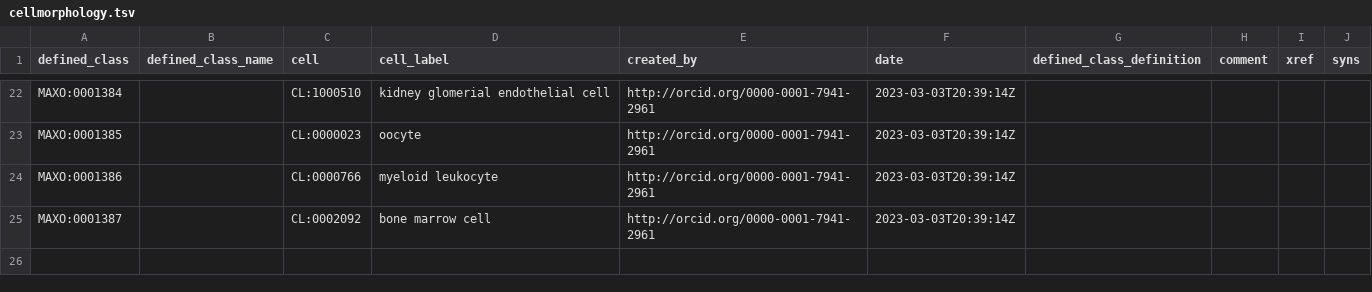
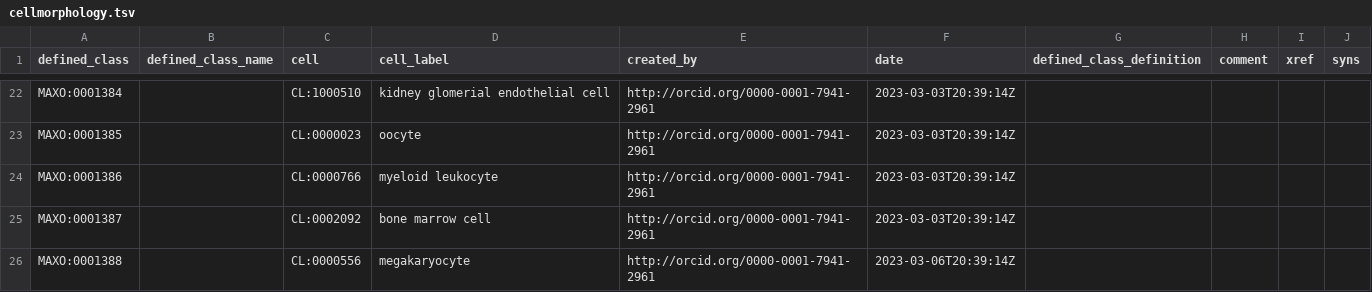
Before and after one commit to monarch-initiative/MAxO, a TSV file: src/patterns/data/manual/cellmorphology.tsv, drawn as a sheet; only a part is shown, gaps mark what is left out.

Commit message:
update and add terms to morphology pattern. #418 #419

```diff
--- a/src/patterns/data/manual/cellmorphology.tsv
+++ b/src/patterns/data/manual/cellmorphology.tsv
@@ -25 +25,2 @@ MAXO:0001386		CL:0000766	myeloid leukocyte	http://orcid.org/0000-0001-7941-2961
 MAXO:0001387		CL:0002092	bone marrow cell	http://orcid.org/0000-0001-7941-2961	2023-03-03T20:39:14Z				
+MAXO:0001388		CL:0000556	megakaryocyte	http://orcid.org/0000-0001-7941-2961	2023-03-06T20:39:14Z				
```
Also changed, not shown: 3 other files.
